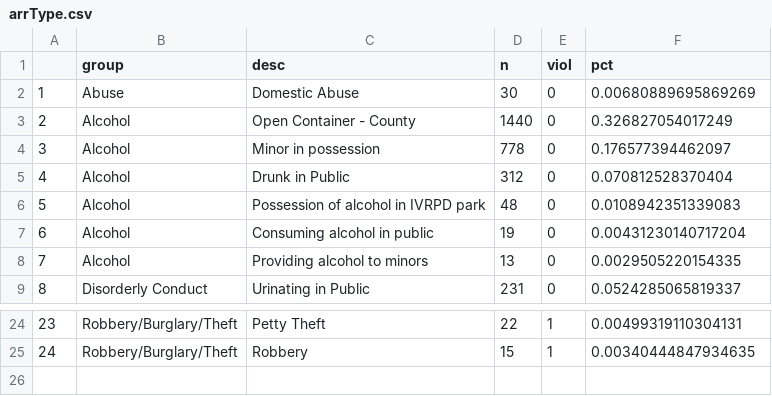
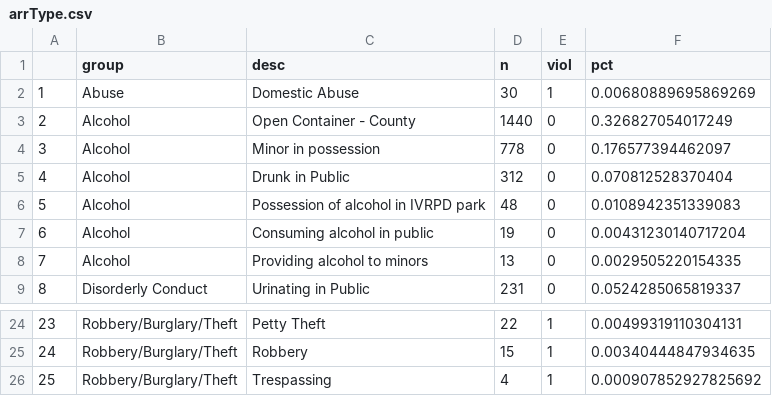
Before and after one commit to dailynexusdata/crime-report, a CSV file: dist/data/arrType.csv, drawn as a sheet; only a part is shown, gaps mark what is left out.

```diff
--- a/dist/data/arrType.csv
+++ b/dist/data/arrType.csv
@@ -1,3 +1,3 @@
 "","group","desc","n","viol","pct"
-"1","Abuse","Domestic Abuse",30,0,0.00680889695869269
+"1","Abuse","Domestic Abuse",30,1,0.00680889695869269
 "2","Alcohol","Open Container - County",1440,0,0.326827054017249
@@ -25 +25,2 @@
 "24","Robbery/Burglary/Theft","Robbery",15,1,0.00340444847934635
+"25","Robbery/Burglary/Theft","Trespassing",4,1,0.000907852927825692
```
Also changed, not shown: dist/data/age.csv, 5 other files.
